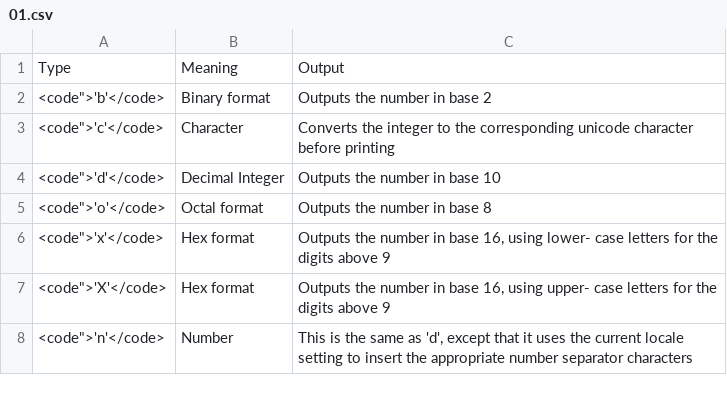
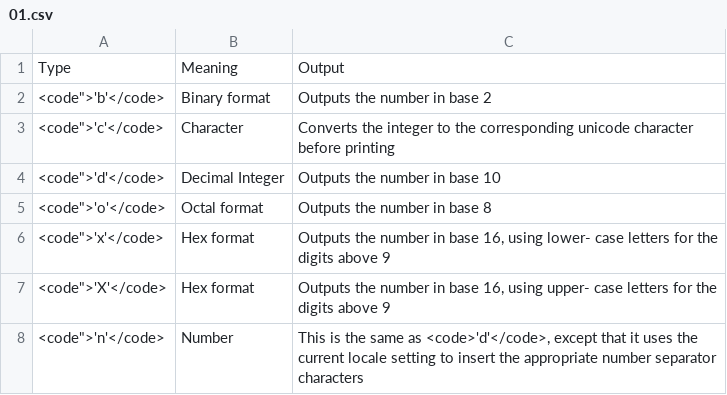
Before and after one commit to roberto-arista/PythonForDesigners, a CSV file: content/transform-strings/01.csv, drawn as a sheet.

```diff
--- a/content/transform-strings/01.csv
+++ b/content/transform-strings/01.csv
@@ -7,2 +7,2 @@ Type	Meaning	Output
 <code">'X'</code>	Hex format	Outputs the number in base 16, using upper- case letters for the digits above 9
-<code">'n'</code>	Number	This is the same as 'd', except that it uses the current locale setting to insert the appropriate number separator characters
+<code">'n'</code>	Number	This is the same as <code>'d'</code>, except that it uses the current locale setting to insert the appropriate number separator characters
```
Also changed, not shown: content/transform-strings/02.csv, content/transform-strings/04.csv, 2 other files.
